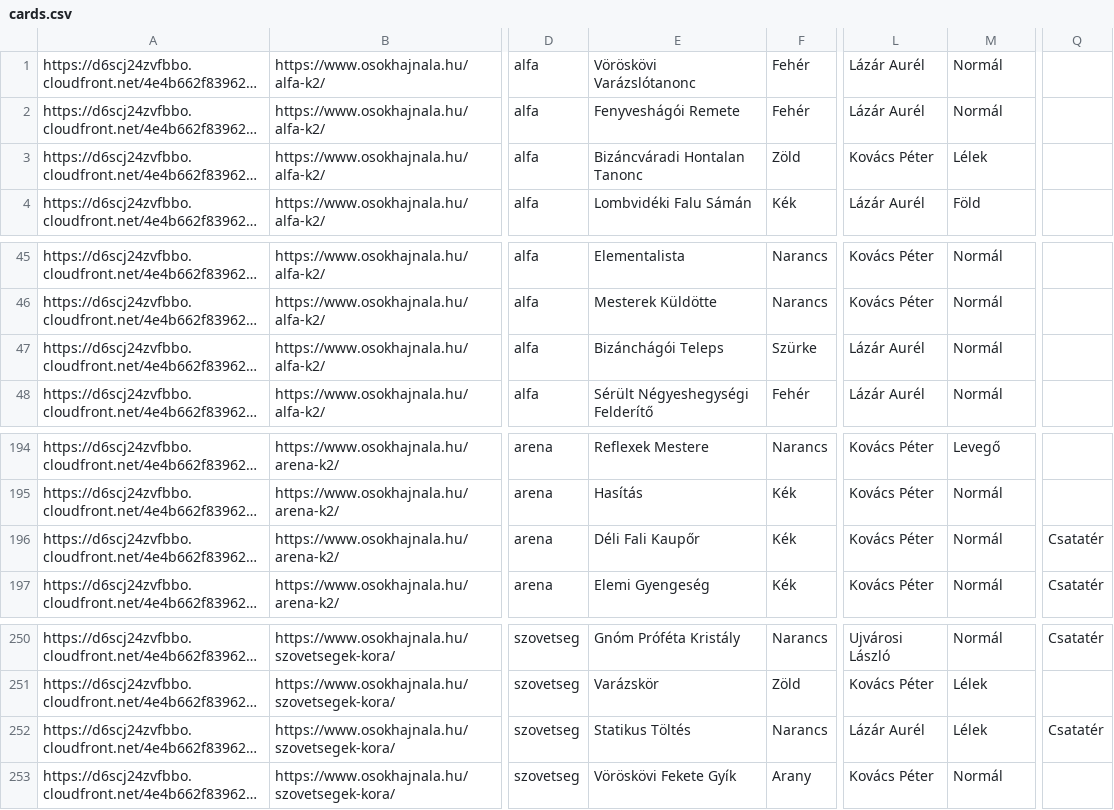
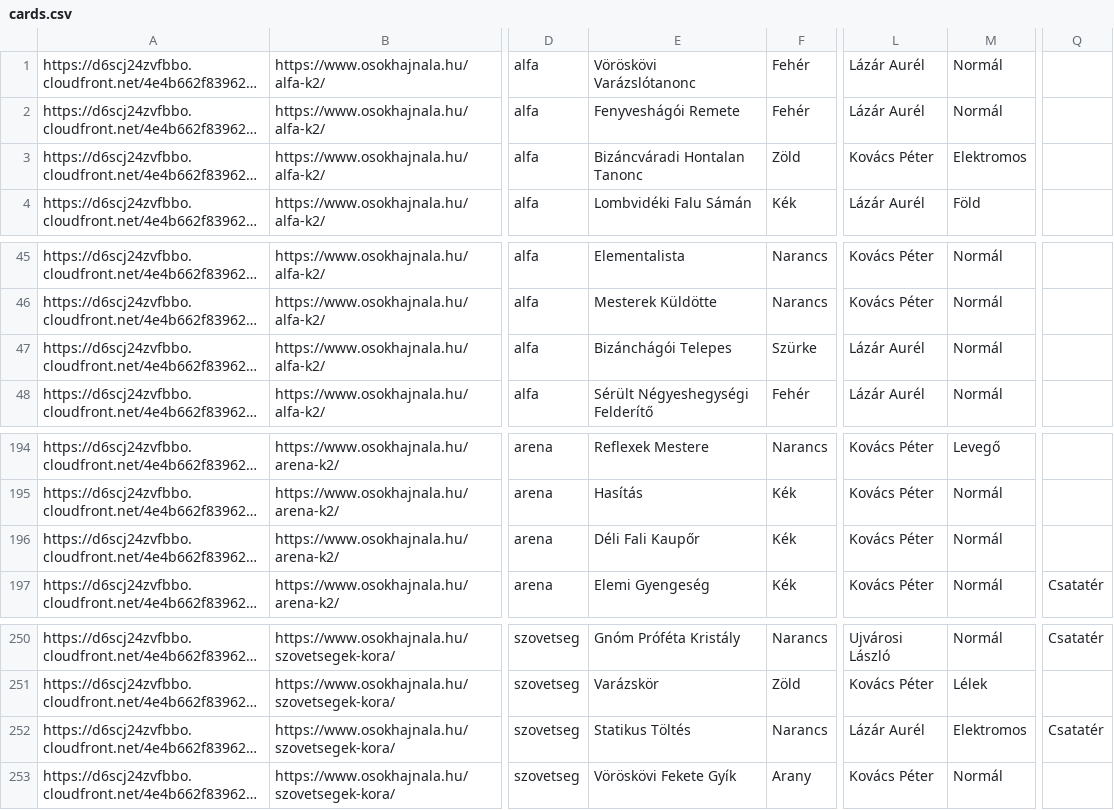
Before and after one commit to nekdolan/oh-lapok, a CSV file: src/data/cards.csv, drawn as a sheet; only a part is shown, gaps mark what is left out; long unchanged cells end in …; the diff names each change by its address in the sheet, - before the commit and + after, or states it on an @@ line.

```diff
--- a/src/data/cards.csv
+++ b/src/data/cards.csv
-M3: Lélek
+M3: Elektromos
-E47: Bizánchágói Teleps
+E47: Bizánchágói Telepes
-Q196: Csatatér
+Q196: (empty)
-M252: Lélek
+M252: Elektromos
```
Also changed, not shown: 6 other files.
